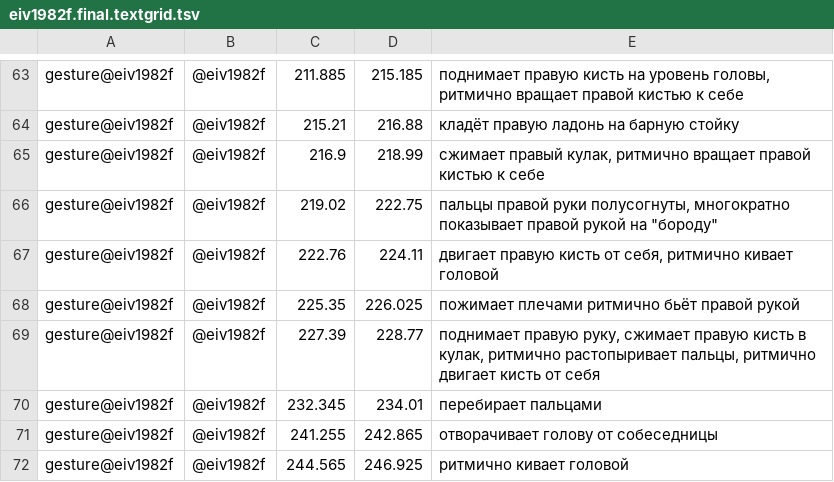
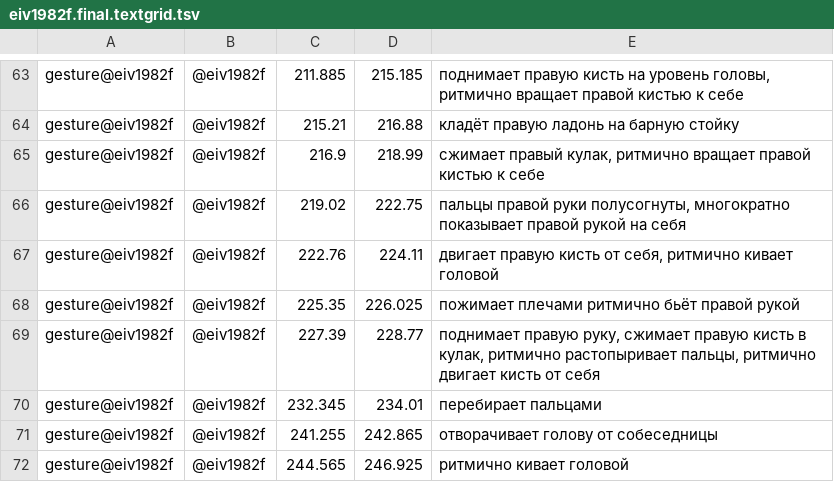
Before and after one commit to linap78/h, a TSV file: livecorpus/eiv1982f.final.textgrid.tsv, drawn as a sheet; only a part is shown, gaps mark what is left out.

Commit message:
Update eiv1982f.final.textgrid.tsv

```diff
--- a/livecorpus/eiv1982f.final.textgrid.tsv
+++ b/livecorpus/eiv1982f.final.textgrid.tsv
@@ -65,3 +65,3 @@ gesture@eiv1982f	@eiv1982f	215.21	216.88	кладёт правую ладонь
 gesture@eiv1982f	@eiv1982f	216.9	218.99	сжимает правый кулак, ритмично вращает правой кистью к себе
-gesture@eiv1982f	@eiv1982f	219.02	222.75	пальцы правой руки полусогнуты, многократно показывает правой рукой на "бороду"
+gesture@eiv1982f	@eiv1982f	219.02	222.75	пальцы правой руки полусогнуты, многократно показывает правой рукой на себя
 gesture@eiv1982f	@eiv1982f	222.76	224.11	двигает правую кисть от себя, ритмично кивает головой
```
